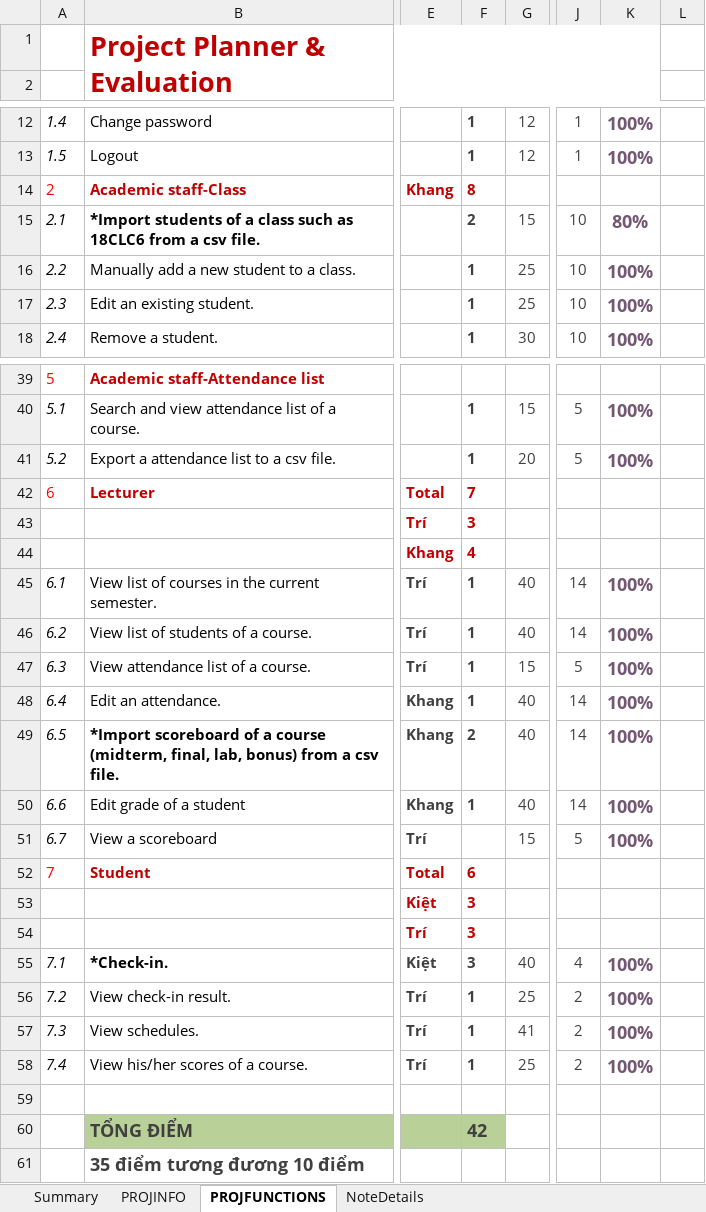
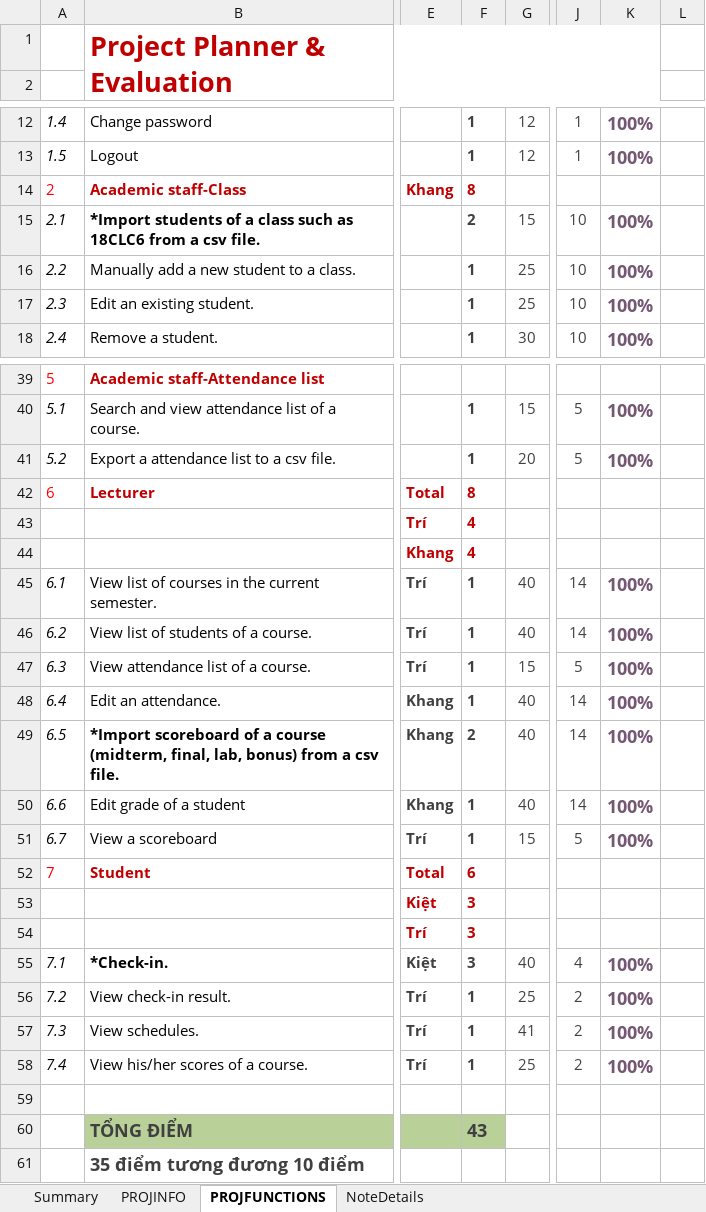
Before and after one commit to nvakiet/19clc5_Group12, an Excel workbook: CS162-KTLT-Summer2020-Project Summary.xlsx, sheet PROJFUNCTIONS, drawn as a sheet; only a part is shown, gaps mark what is left out; values as stored, in another font and other column widths than the file's, no borders; charts and pictures and conditional formats not drawn; the diff names each change by its address in the sheet, - before the commit and + after, or states it on an @@ line.

```diff
--- a/CS162-KTLT-Summer2020-Project Summary.xlsx (sheet PROJFUNCTIONS)
+++ b/CS162-KTLT-Summer2020-Project Summary.xlsx (sheet PROJFUNCTIONS)
-K15: 80%
+K15: 100%
-F42: 7
+F42: 8
-F43: 3
+F43: 4
-F51: (empty)
+F51: 1
-F60: 42
+F60: 43
```
Also changed, not shown: sheet PROJINFO, 27 other files.
